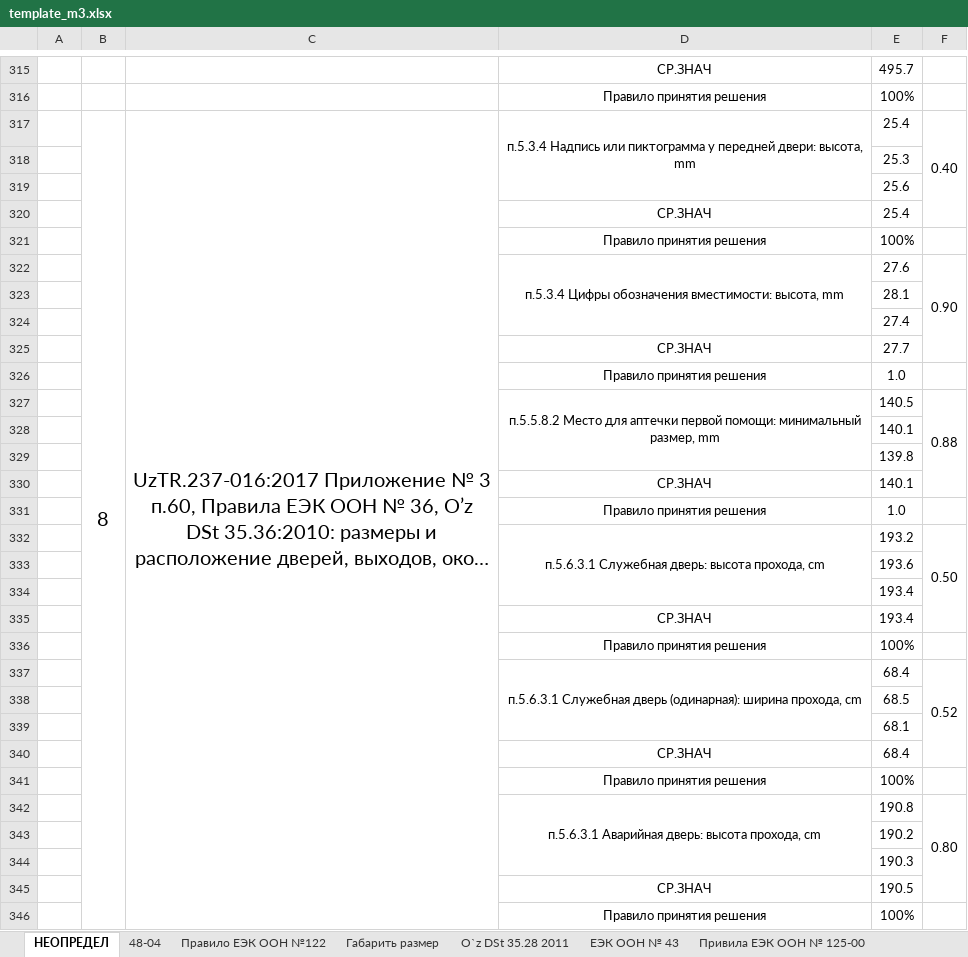
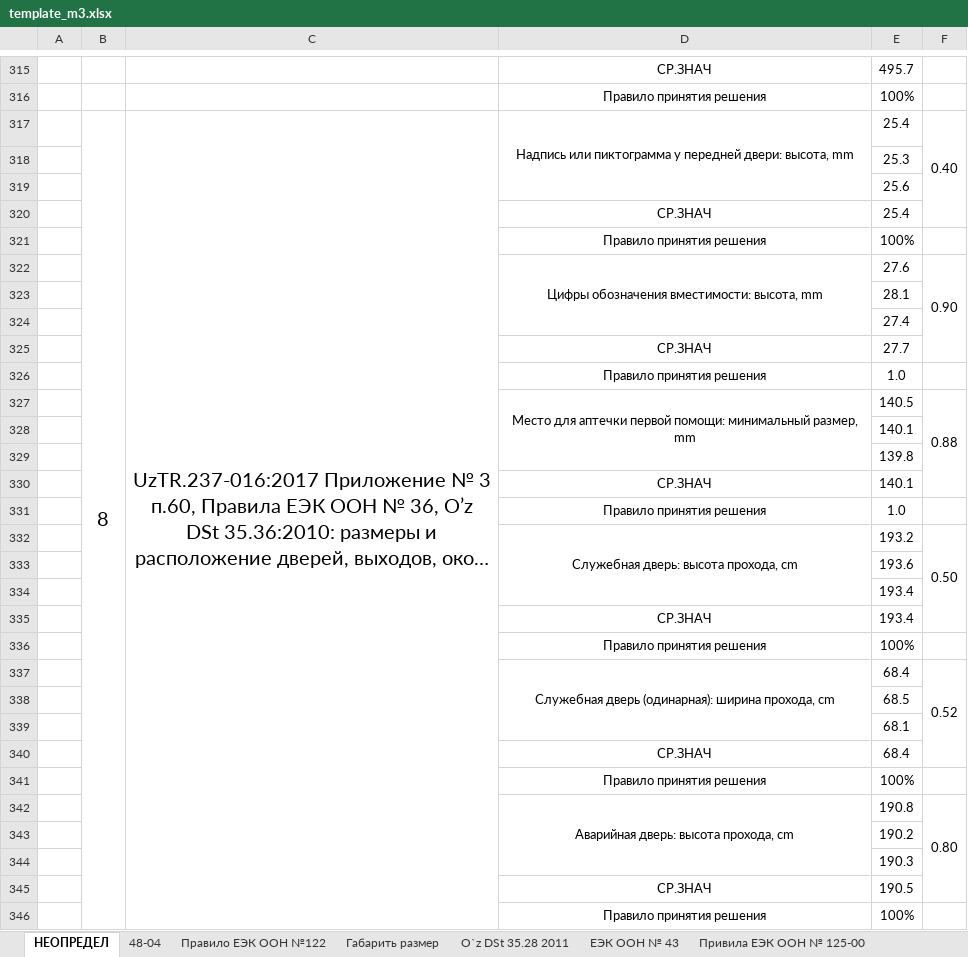
Before and after one commit to DalerK5/Siteprtcl, an Excel workbook: m2_m3/template_m3.xlsx, sheet НЕОПРЕДЕЛ, drawn as a sheet; only a part is shown, gaps mark what is left out; long unchanged cells end in …; values as stored, in another font and other column widths than the file's, no borders; the diff covers the shown part only; the diff names each change by its address in the sheet, - before the commit and + after, or states it on an @@ line.

```diff
--- a/m2_m3/template_m3.xlsx (sheet НЕОПРЕДЕЛ)
+++ b/m2_m3/template_m3.xlsx (sheet НЕОПРЕДЕЛ)
-D317: п.5.3.4 Надпись или…
+D317: Надпись или…
-D322: п.5.3.4 Цифры обозначения вместимости: высота, mm
+D322: Цифры обозначения вместимости: высота, mm
-D327: п.5.5.8.2 Место для…
+D327: Место для…
-D332: п.5.6.3.1 Служебная дверь: высота прохода, cm
+D332: Служебная дверь: высота прохода, cm
-D337: п.5.6.3.1 Служебная дверь…
+D337: Служебная дверь…
-D342: п.5.6.3.1 Аварийная дверь: высота прохода, cm
+D342: Аварийная дверь: высота прохода, cm
```
Also changed, not shown: 39 edited cells elsewhere in this sheet, sheet О’zDSt 35.36 2010, m2/template_m2.xlsx, 1 other file.
